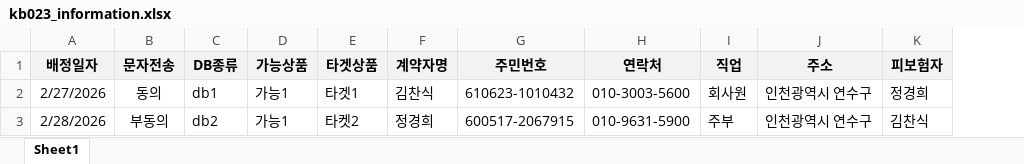
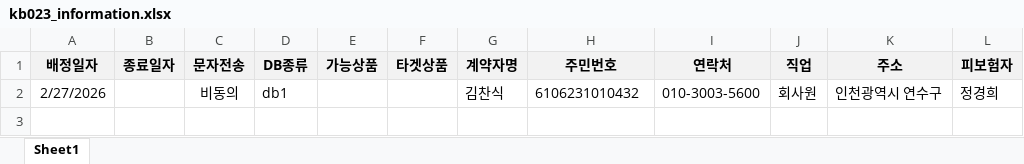
Before and after one commit to k30035600/icm023, an Excel workbook: kb023_information.xlsx, sheet Sheet1, drawn as a sheet; values as stored, in another font and other column widths than the file's, no borders; removed rows and columns are numbered as before the commit, all else as after; the diff names each change by its address in the sheet, - before the commit and + after, or states it on an @@ line.

```diff
--- a/kb023_information.xlsx (sheet Sheet1)
+++ b/kb023_information.xlsx (sheet Sheet1)
+column B (종료일자), empty
-C2 (문자전송): 동의
+C2 (문자전송): 비동의
-E2 (가능상품): 가능1
+E2 (가능상품): (empty)
-F2 (타겟상품): 타겟1
+F2 (타겟상품): (empty)
-H2 (주민번호): 610623-1010432
+H2 (주민번호): 6106231010432
-row 3: 2/28/2026 | 부동의 | db2 | 가능1 | 타켓2 | 정경희 | 600517-2067915 | 010-9631-5900 | 주부 | 인천광역시 연수구 | 김찬식
```
Also changed, not shown: kb023_insurance.xlsx, 7 other files.
